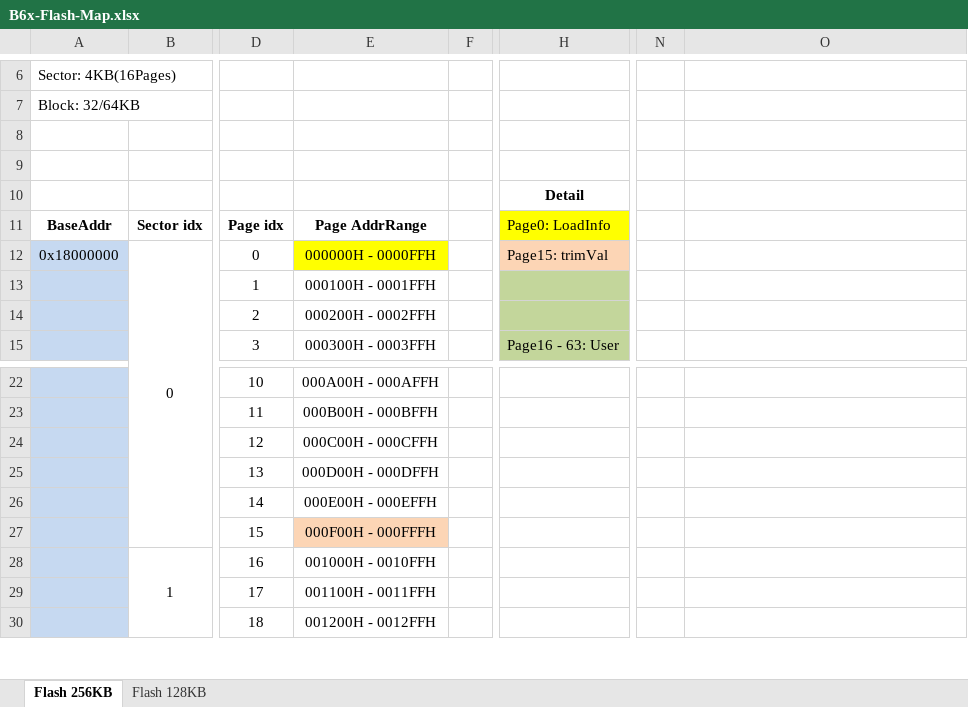
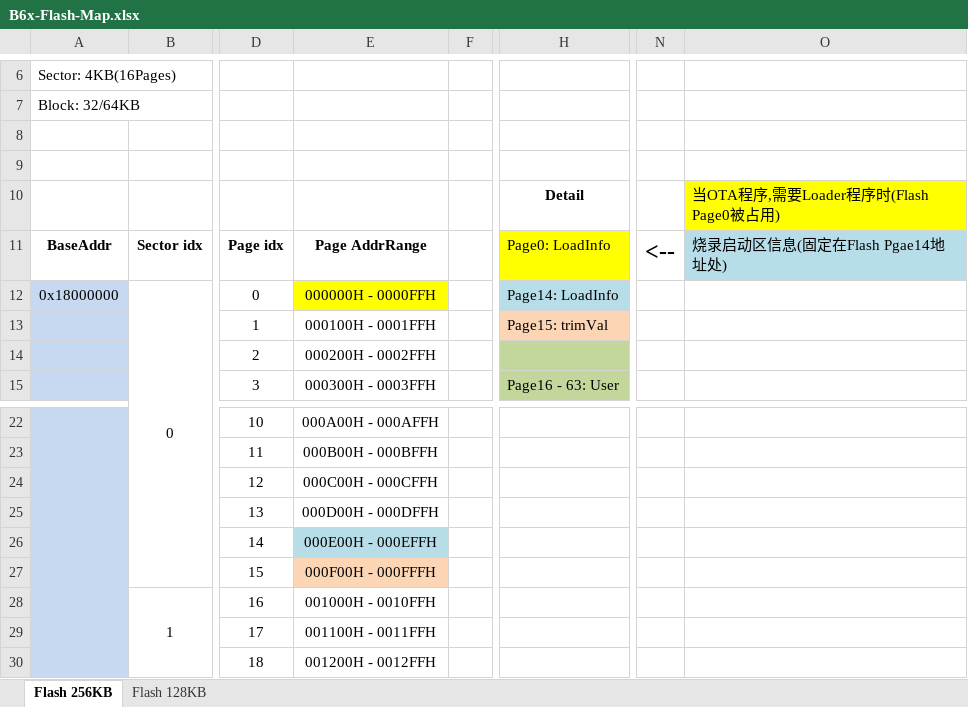
Before and after one commit to XIAOMANSDK/B6x, an Excel workbook: doc/SW_Spec/B6x-Flash-Map.xlsx, sheet Flash 256KB, drawn as a sheet; only a part is shown, gaps mark what is left out; values as stored, in another font and other column widths than the file's, no borders; charts and pictures not drawn; the diff names each change by its address in the sheet, - before the commit and + after, or states it on an @@ line.

```diff
--- a/doc/SW_Spec/B6x-Flash-Map.xlsx (sheet Flash 256KB)
+++ b/doc/SW_Spec/B6x-Flash-Map.xlsx (sheet Flash 256KB)
-O10: (empty)
+O10: 当OTA程序,需要Loader程序时(Flash Page0被占用)
-O10 fill: none
+O10 fill: #FFFF00
-N11: (empty)
+N11: <--
-O11: (empty)
+O11: 烧录启动区信息(固定在Flash Pgae14地址处)
-O11 fill: none
+O11 fill: #B7DEE8
-H12: Page15: trimVal
+H12: Page14: LoadInfo
-H12 fill: #FCD5B5
+H12 fill: #B7DEE8
-H13: (empty)
+H13: Page15: trimVal
-H13 fill: #C3D69B
+H13 fill: #FCD5B5
-E26 fill: none
+E26 fill: #B7DEE8
```
Also changed, not shown: charts or pictures, 3 other files.
